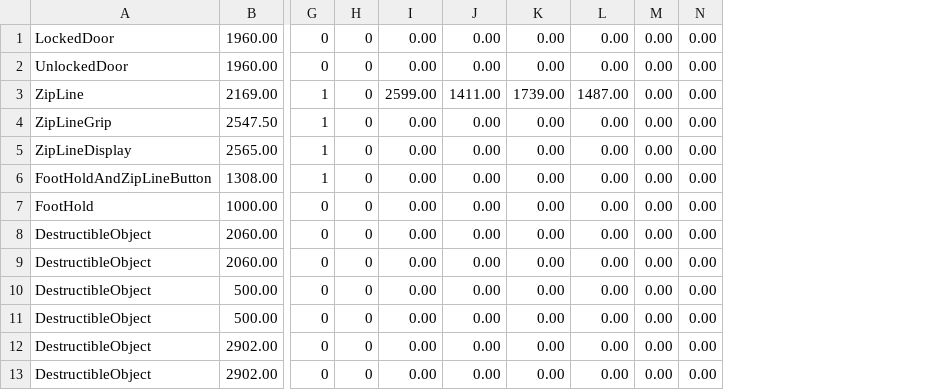
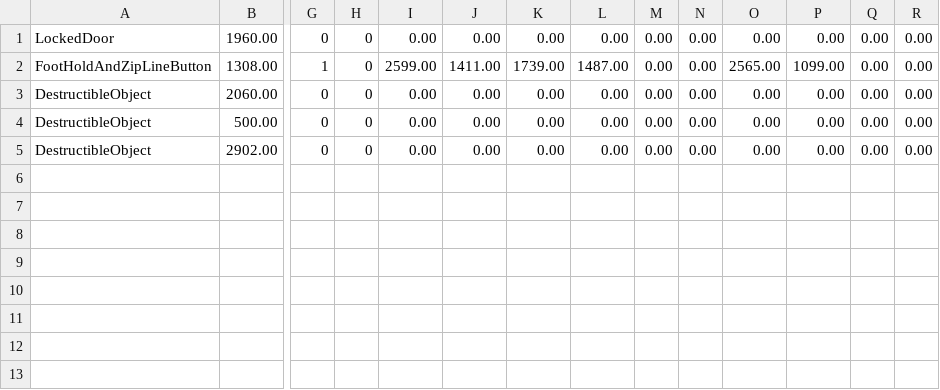
Before and after one commit to kimi5231/B1A2_project1, a CSV file: B1A2_project1/Resources/DataBase/Stage3StructurePosList.csv, drawn as a sheet; only a part is shown, gaps mark what is left out; removed rows and columns are numbered as before the commit, all else as after; rows hold the shown columns only; the diff names each change by its address in the sheet, - before the commit and + after, or states it on an @@ line.

Commit message:
Structure csv 배치, 열쇠 중복 생성 수

```diff
--- a/B1A2_project1/Resources/DataBase/Stage3StructurePosList.csv
+++ b/B1A2_project1/Resources/DataBase/Stage3StructurePosList.csv
+column O, rows 1-5: 0.00 | 2565.00 | 0.00 | 0.00 | 0.00
+column P, rows 1-5: 0.00 | 1099.00 | 0.00 | 0.00 | 0.00
+column Q, rows 1-5: all 0.00
+column R, rows 1-5: all 0.00
-row 2: UnlockedDoor | 1960.00 | 0 | 0 | 0.00 | 0.00 | 0.00 | 0.00 | 0.00 | 0.00
-row 3: ZipLine | 2169.00 | 1 | 0 | 2599.00 | 1411.00 | 1739.00 | 1487.00 | 0.00 | 0.00
-row 4: ZipLineGrip | 2547.50 | 1 | 0 | 0.00 | 0.00 | 0.00 | 0.00 | 0.00 | 0.00
-row 5: ZipLineDisplay | 2565.00 | 1 | 0 | 0.00 | 0.00 | 0.00 | 0.00 | 0.00 | 0.00
-I2: 0.00
+I2: 2599.00
-J2: 0.00
+J2: 1411.00
-K2: 0.00
+K2: 1739.00
-L2: 0.00
+L2: 1487.00
-row 7: FootHold | 1000.00 | 0 | 0 | 0.00 | 0.00 | 0.00 | 0.00 | 0.00 | 0.00
-row 8: DestructibleObject | 2060.00 | 0 | 0 | 0.00 | 0.00 | 0.00 | 0.00 | 0.00 | 0.00
-row 11: DestructibleObject | 500.00 | 0 | 0 | 0.00 | 0.00 | 0.00 | 0.00 | 0.00 | 0.00
-row 13: DestructibleObject | 2902.00 | 0 | 0 | 0.00 | 0.00 | 0.00 | 0.00 | 0.00 | 0.00
```
Also changed, not shown: B1A2_project1/Resources/DataBase/Stage1StructurePosList.csv, B1A2_project1/Resources/DataBase/Stage2StructurePosList.csv, 14 other files.
